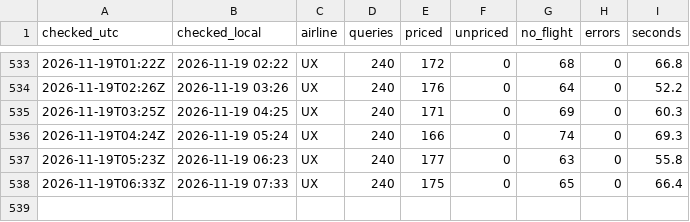
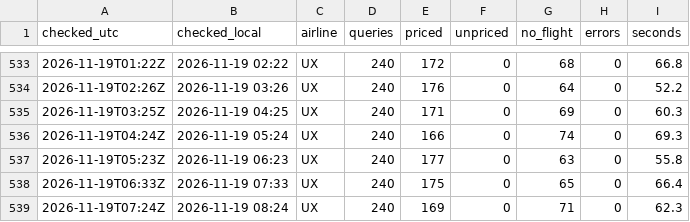
Before and after one commit to epons96/flight-price-tracker, a CSV file: data/runs.csv, drawn as a sheet; only a part is shown, gaps mark what is left out.

```diff
--- a/data/runs.csv
+++ b/data/runs.csv
@@ -538 +538,2 @@ checked_utc,checked_local,airline,queries,priced,unpriced,no_flight,errors,secon
 2026-11-19T06:33Z,2026-11-19 07:33,UX,240,175,0,65,0,66.4
+2026-11-19T07:24Z,2026-11-19 08:24,UX,240,169,0,71,0,62.3
```
Also changed, not shown: 1 other file.
